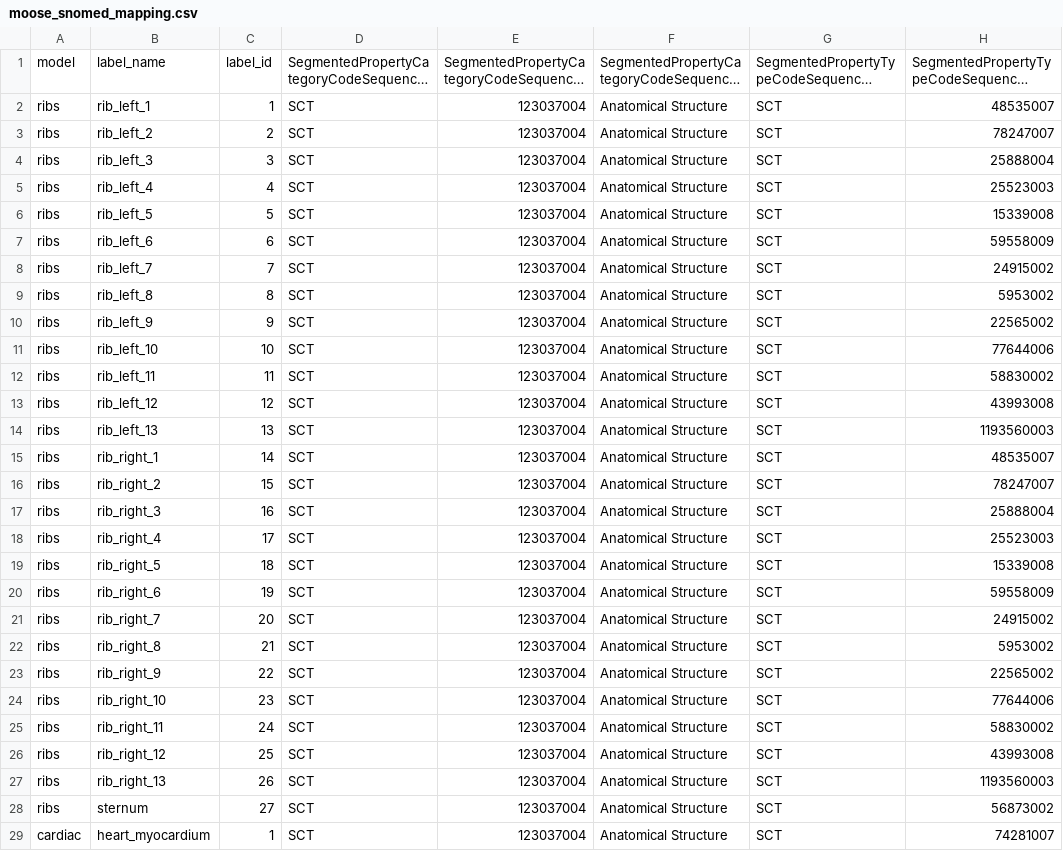
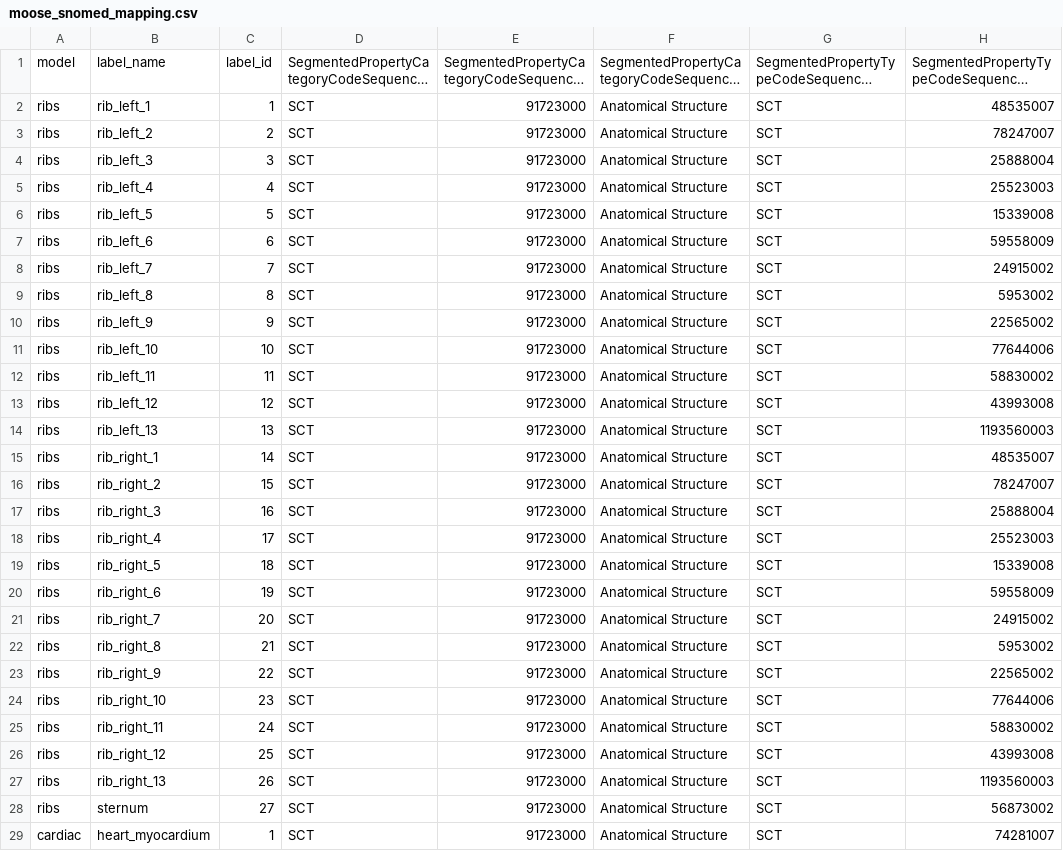
Before and after one commit to ENHANCE-PET/MOOSE, a CSV file: moosez/mappings/moose_snomed_mapping.csv, drawn as a sheet; only a part is shown; long unchanged cells end in …; the diff covers the shown part only; the diff names each change by its address in the sheet, - before the commit and + after, or states it on an @@ line.

```diff
--- a/moosez/mappings/moose_snomed_mapping.csv
+++ b/moosez/mappings/moose_snomed_mapping.csv
-E2:E29: 123037004
+E2:E29: 91723000
```
Also changed, not shown: 115 edited cells elsewhere in this file, 1 other file.
